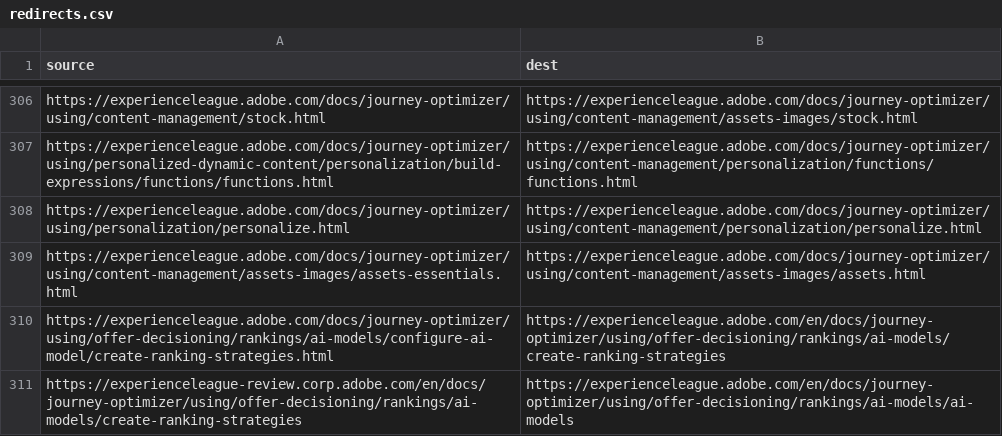
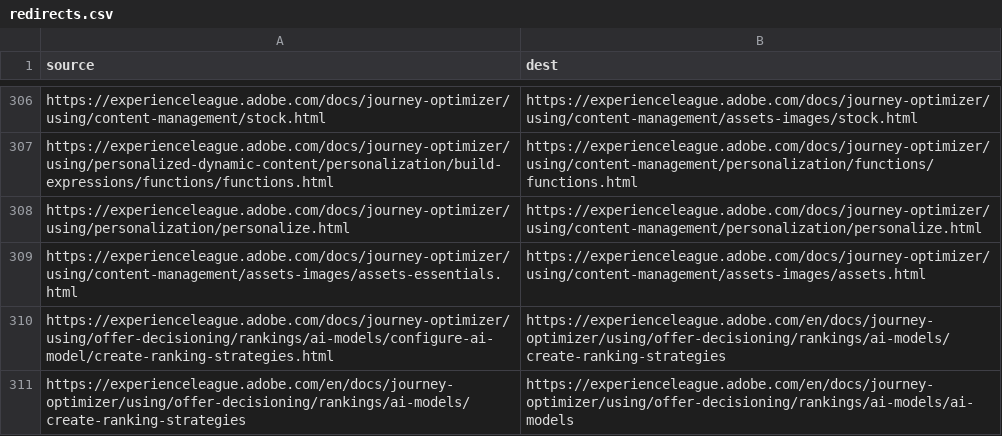
Before and after one commit to AdobeDocs/journey-optimizer.ko-KR, a CSV file: redirects.csv, drawn as a sheet; only a part is shown, gaps mark what is left out.

Commit message:
Updating Old File for core commit 8763d39cae7590c2fbfad47dc091bb397c44b3b1

```diff
--- a/redirects.csv
+++ b/redirects.csv
@@ -310,2 +310,2 @@ https://experienceleague.adobe.com/docs/journey-optimizer/using/content-manageme
 https://experienceleague.adobe.com/docs/journey-optimizer/using/offer-decisioning/rankings/ai-models/configure-ai-model/create-ranking-strategies.html,https://experienceleague.adobe.com/en/docs/journey-optimizer/using/offer-decisioning/rankings/ai-models/create-ranking-strategies
-https://experienceleague-review.corp.adobe.com/en/docs/journey-optimizer/using/offer-decisioning/rankings/ai-models/create-ranking-strategies,https://experienceleague.adobe.com/en/docs/journey-optimizer/using/offer-decisioning/rankings/ai-models/ai-models
+https://experienceleague.adobe.com/en/docs/journey-optimizer/using/offer-decisioning/rankings/ai-models/create-ranking-strategies,https://experienceleague.adobe.com/en/docs/journey-optimizer/using/offer-decisioning/rankings/ai-models/ai-models
```
